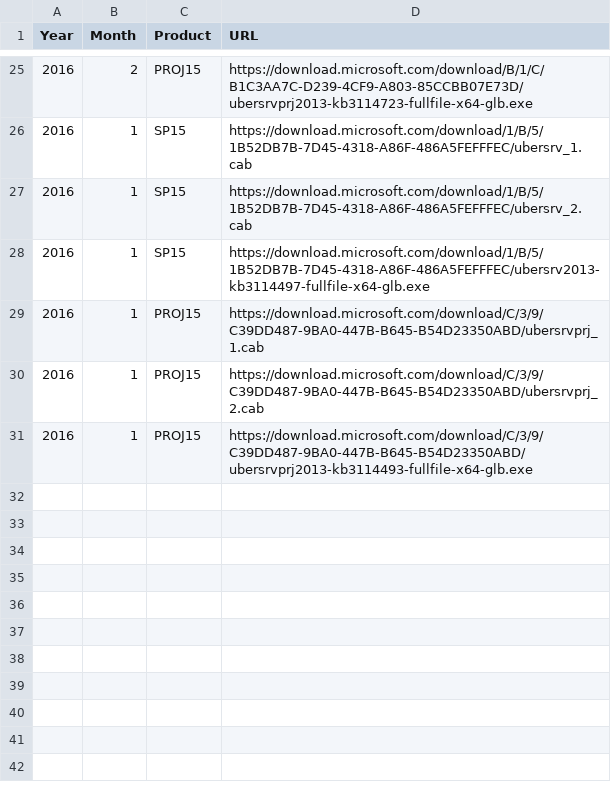
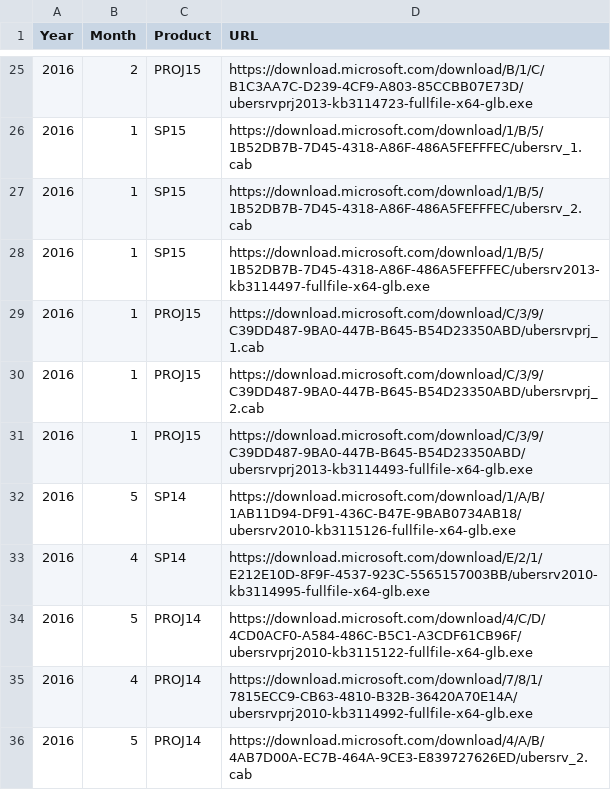
Before and after one commit to spjeff/sppatchify, a CSV file: SPPatchify-Download-CU.csv, drawn as a sheet; only a part is shown, gaps mark what is left out; the diff names each change by its address in the sheet, - before the commit and + after, or states it on an @@ line.

Commit message:
CU
* added SharePoint 2010 May and April 2016 downloads
* added Project 2010 May and April 2016 downloads

```diff
--- a/SPPatchify-Download-CU.csv
+++ b/SPPatchify-Download-CU.csv
+row 32: 2016 | 5 | SP14 | https://download.microsoft.com/download/1/A/B/1AB11D94-DF91-436C-B47E-9BAB0734AB18/ubersrv2010-kb3115126-fullfile-x64-glb.exe
+row 33: 2016 | 4 | SP14 | https://download.microsoft.com/download/E/2/1/E212E10D-8F9F-4537-923C-5565157003BB/ubersrv2010-kb3114995-fullfile-x64-glb.exe
+row 34: 2016 | 5 | PROJ14 | https://download.microsoft.com/download/4/C/D/4CD0ACF0-A584-486C-B5C1-A3CDF61CB96F/ubersrvprj2010-kb3115122-fullfile-x64-glb.exe
+row 35: 2016 | 4 | PROJ14 | https://download.microsoft.com/download/7/8/1/7815ECC9-CB63-4810-B32B-36420A70E14A/ubersrvprj2010-kb3114992-fullfile-x64-glb.exe
+row 36: 2016 | 5 | PROJ14 | https://download.microsoft.com/download/4/A/B/4AB7D00A-EC7B-464A-9CE3-E839727626ED/ubersrv_2.cab
```
